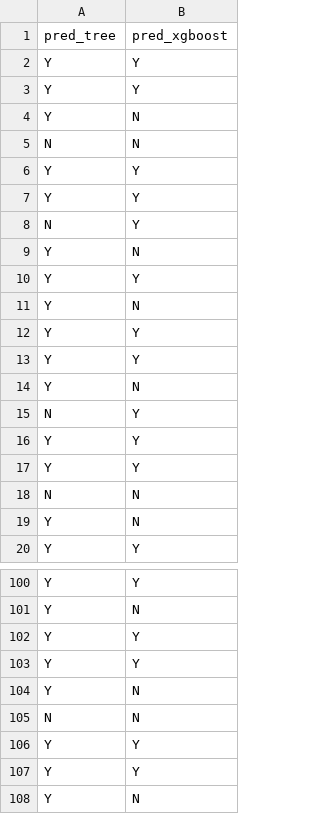
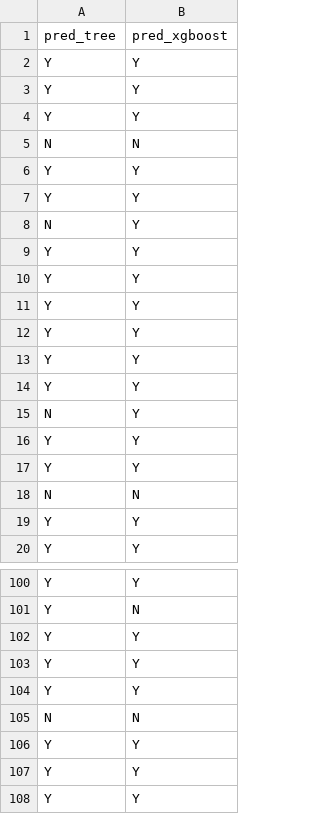
Before and after one commit to PS-41/Machine-Learning-Assignment2-Tree-based-Models, a CSV file: submission/Prakhar_Suryavansh_HW2/predictions/Prakhar_Suryavansh_preds.csv (was predictions/Prakhar_Suryavansh_preds.csv), drawn as a sheet; only a part is shown, gaps mark what is left out; the diff covers the shown part only.

```diff
--- a/predictions/Prakhar_Suryavansh_preds.csv
+++ b/submission/Prakhar_Suryavansh_HW2/predictions/Prakhar_Suryavansh_preds.csv
@@ -3,3 +3,3 @@ Y,Y
 Y,Y
-Y,N
+Y,Y
 N,N
@@ -8,8 +8,8 @@ Y,Y
 N,Y
-Y,N
-Y,Y
-Y,N
 Y,Y
 Y,Y
-Y,N
+Y,Y
+Y,Y
+Y,Y
+Y,Y
 N,Y
@@ -18,3 +18,3 @@ Y,Y
 N,N
-Y,N
+Y,Y
 Y,Y
@@ -103,3 +103,3 @@ Y,Y
 Y,Y
-Y,N
+Y,Y
 N,N
@@ -107,2 +107,2 @@ Y,Y
 Y,Y
-Y,N
+Y,Y
```
Also changed, not shown: 24 added rows, 23 removed rows and 3 moved rows elsewhere in this file, 12 other files.
